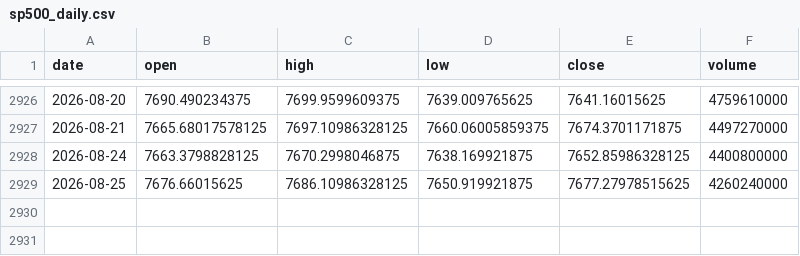
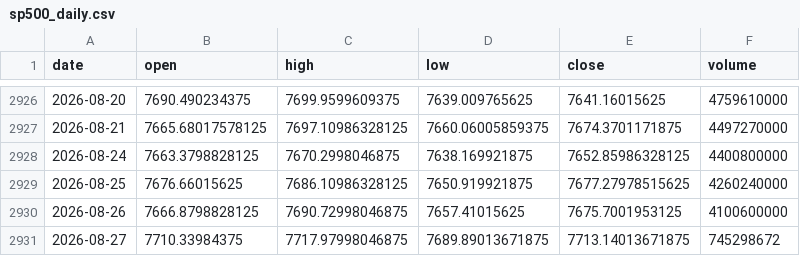
Before and after one commit to pravindev666/David-V666, a CSV file: data/sp500_daily.csv, drawn as a sheet; only a part is shown, gaps mark what is left out; the diff names each change by its address in the sheet, - before the commit and + after, or states it on an @@ line.

Commit message:
Auto-sync: Market data 2026-08-27 14:47

```diff
--- a/data/sp500_daily.csv
+++ b/data/sp500_daily.csv
+row 2930: 2026-08-26 | 7666.8798828125 | 7690.72998046875 | 7657.41015625 | 7675.7001953125 | 4100600000
+row 2931: 2026-08-27 | 7710.33984375 | 7717.97998046875 | 7689.89013671875 | 7713.14013671875 | 745298672
```
Also changed, not shown: data/bank_nifty_daily.csv, data/fii_dii_daily.csv, 5 other files.
